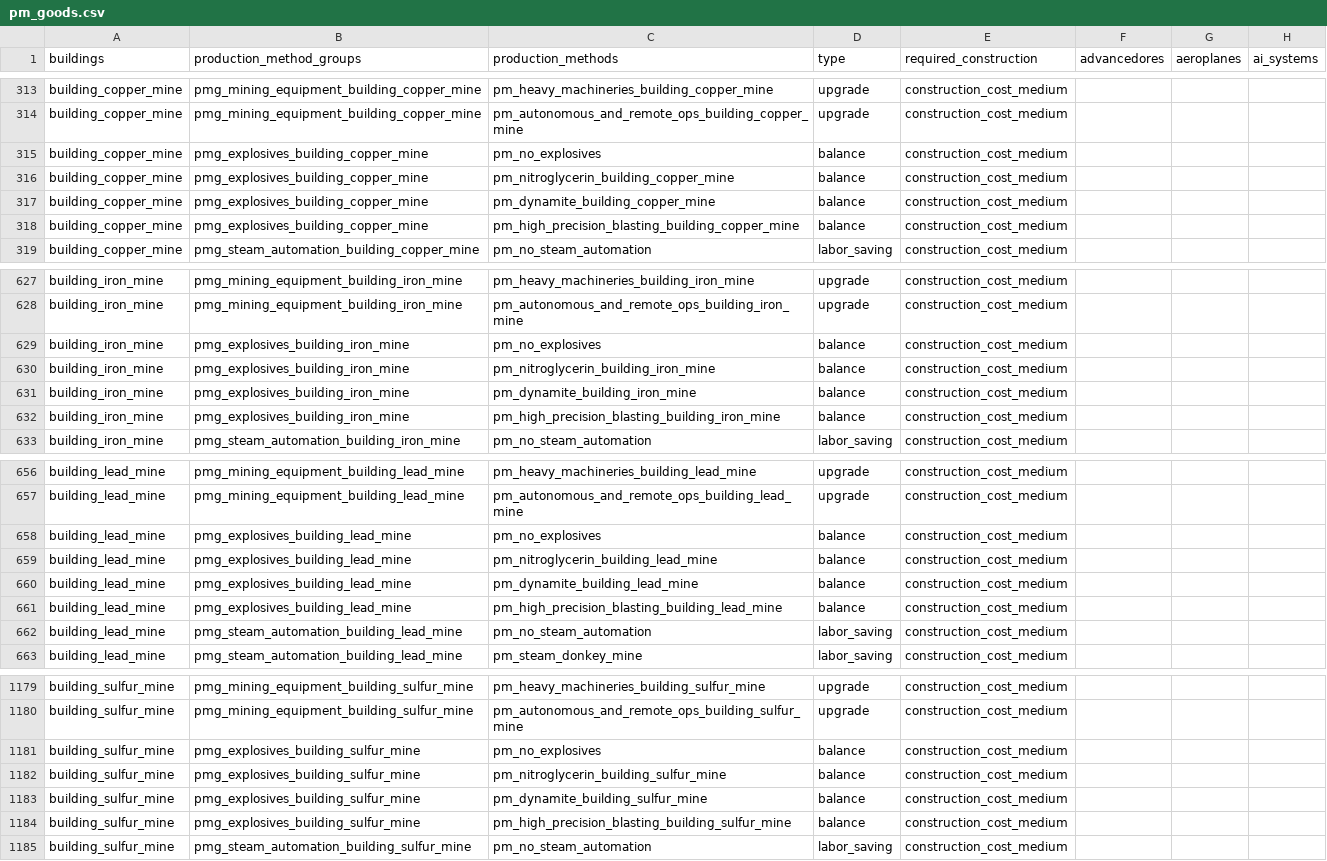
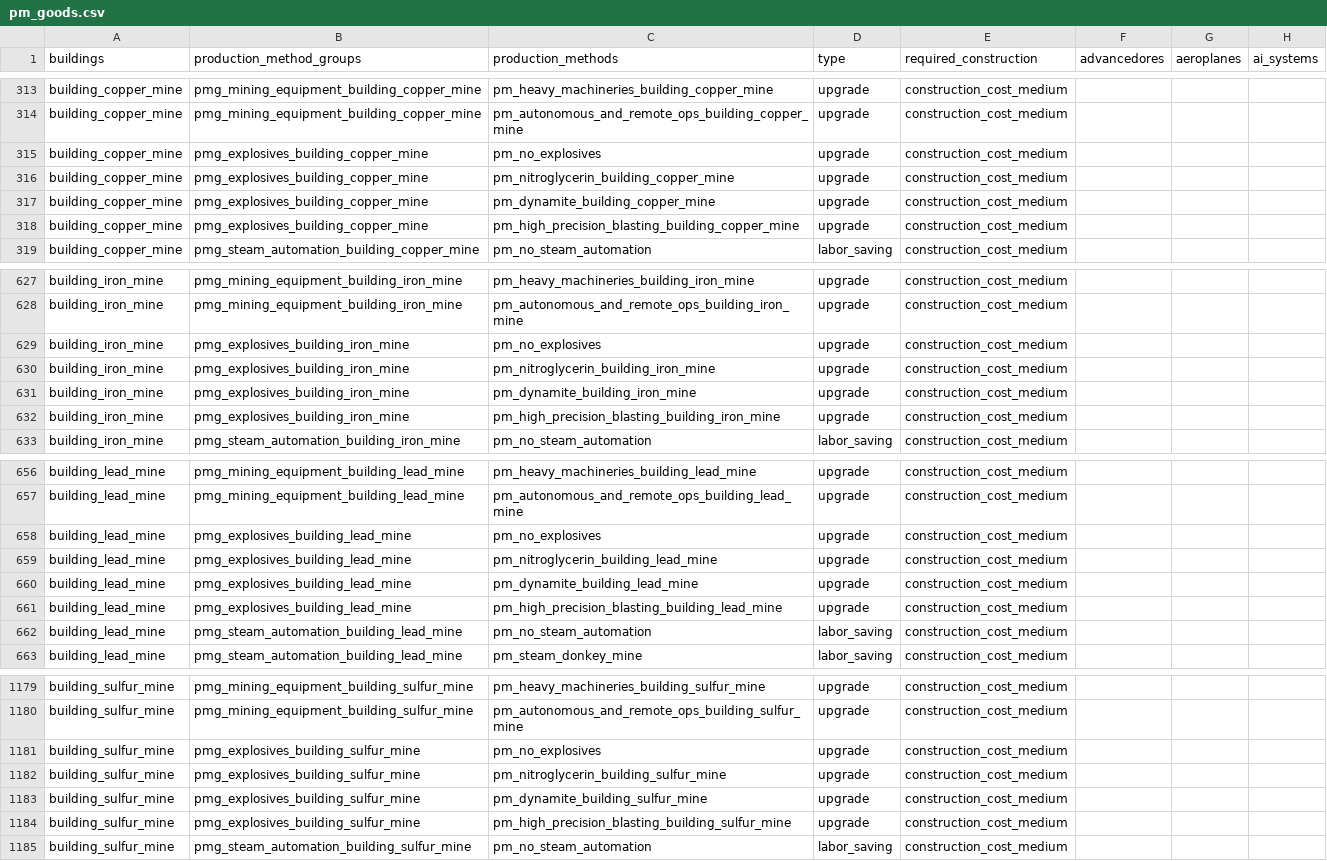
Before and after one commit to CanninoAlby/ogas-tech-and-res-for-1.13, a CSV file: OGAS script generator/pm_goods.csv, drawn as a sheet; only a part is shown, gaps mark what is left out; the diff covers the shown part only; the diff names each change by its address in the sheet, - before the commit and + after, or states it on an @@ line.

Commit message:
Fix PM classification: exclude explosives PMs from balance (treat as upgrade)

```diff
--- a/OGAS script generator/pm_goods.csv
+++ b/OGAS script generator/pm_goods.csv
-D315:D318 (type): balance
+D315:D318 (type): upgrade
-D629:D632 (type): balance
+D629:D632 (type): upgrade
-D658:D661 (type): balance
+D658:D661 (type): upgrade
-D1181:D1184 (type): balance
+D1181:D1184 (type): upgrade
```
Also changed, not shown: 23 edited cells elsewhere in this file, 5 other files.
